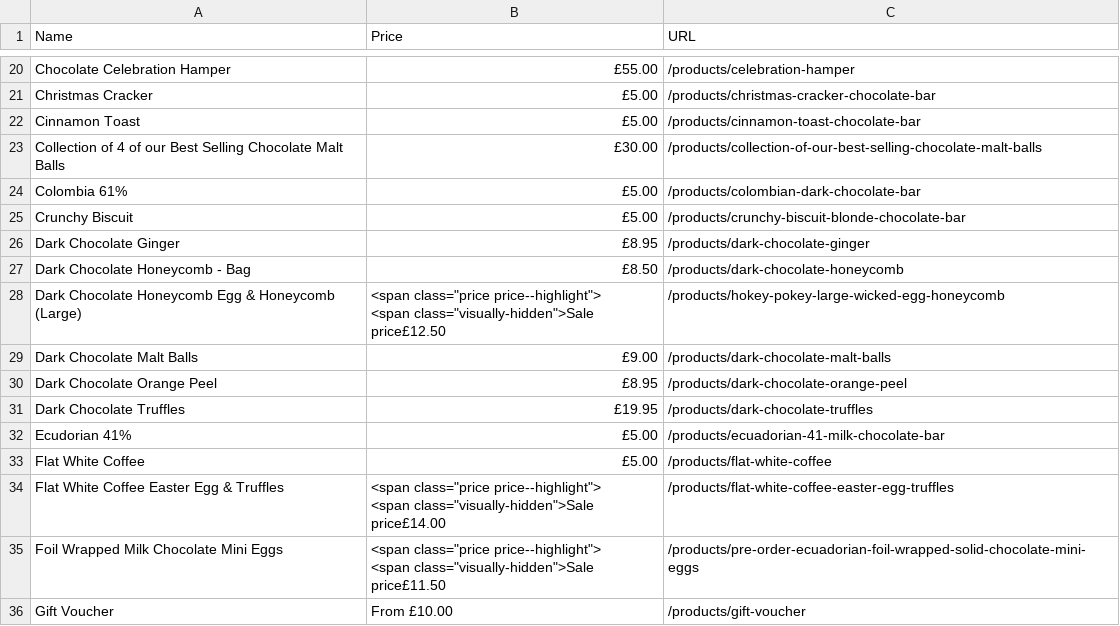
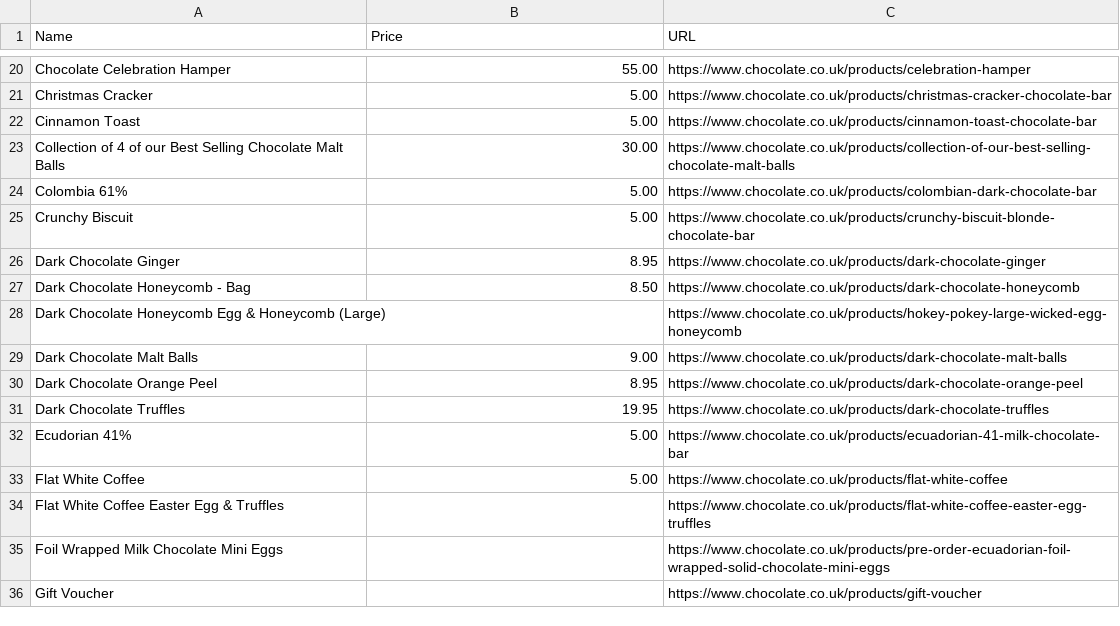
Before and after one commit to Sharaf2OO2/choclatescraper, a CSV file: data.csv, drawn as a sheet; only a part is shown, gaps mark what is left out; ↵ is a line break in a cell; the diff covers the shown part only; the diff names each change by its address in the sheet, - before the commit and + after, or states it on an @@ line.

Commit message:
Removing symbol from prices fixing the urls

```diff
--- a/data.csv
+++ b/data.csv
-B20 (Price): £55.00
+B20 (Price): 55.00
-C20 (URL): /products/celebration-hamper
+C20 (URL): https://www.chocolate.co.uk/products/celebration-hamper
-B21:B22 (Price): £5.00
+B21:B22 (Price): 5.00
-C21 (URL): /products/christmas-cracker-chocolate-bar
+C21 (URL): https://www.chocolate.co.uk/products/christmas-cracker-chocolate-bar
-C22 (URL): /products/cinnamon-toast-chocolate-bar
+C22 (URL): https://www.chocolate.co.uk/products/cinnamon-toast-chocolate-bar
-B23 (Price): £30.00
+B23 (Price): 30.00
-C23 (URL): /products/collection-of-our-best-selling-chocolate-malt-balls
+C23 (URL): https://www.chocolate.co.uk/products/collection-of-our-best-selling-chocolate-malt-balls
-B24:B25 (Price): £5.00
+B24:B25 (Price): 5.00
-C24 (URL): /products/colombian-dark-chocolate-bar
+C24 (URL): https://www.chocolate.co.uk/products/colombian-dark-chocolate-bar
-C25 (URL): /products/crunchy-biscuit-blonde-chocolate-bar
+C25 (URL): https://www.chocolate.co.uk/products/crunchy-biscuit-blonde-chocolate-bar
-B26 (Price): £8.95
+B26 (Price): 8.95
-C26 (URL): /products/dark-chocolate-ginger
+C26 (URL): https://www.chocolate.co.uk/products/dark-chocolate-ginger
-B27 (Price): £8.50
+B27 (Price): 8.50
-C27 (URL): /products/dark-chocolate-honeycomb
+C27 (URL): https://www.chocolate.co.uk/products/dark-chocolate-honeycomb
-B28 (Price): <span class="price price--highlight"> ↵ <span class="visually-hidden">Sale price£12.50
+B28 (Price): (empty)
-C28 (URL): /products/hokey-pokey-large-wicked-egg-honeycomb
+C28 (URL): https://www.chocolate.co.uk/products/hokey-pokey-large-wicked-egg-honeycomb
-B29 (Price): £9.00
+B29 (Price): 9.00
-C29 (URL): /products/dark-chocolate-malt-balls
+C29 (URL): https://www.chocolate.co.uk/products/dark-chocolate-malt-balls
-B30 (Price): £8.95
+B30 (Price): 8.95
-C30 (URL): /products/dark-chocolate-orange-peel
+C30 (URL): https://www.chocolate.co.uk/products/dark-chocolate-orange-peel
-B31 (Price): £19.95
+B31 (Price): 19.95
-C31 (URL): /products/dark-chocolate-truffles
+C31 (URL): https://www.chocolate.co.uk/products/dark-chocolate-truffles
-B32:B33 (Price): £5.00
+B32:B33 (Price): 5.00
-C32 (URL): /products/ecuadorian-41-milk-chocolate-bar
+C32 (URL): https://www.chocolate.co.uk/products/ecuadorian-41-milk-chocolate-bar
-C33 (URL): /products/flat-white-coffee
+C33 (URL): https://www.chocolate.co.uk/products/flat-white-coffee
-B34 (Price): <span class="price price--highlight"> ↵ <span class="visually-hidden">Sale price£14.00
+B34 (Price): (empty)
-C34 (URL): /products/flat-white-coffee-easter-egg-truffles
+C34 (URL): https://www.chocolate.co.uk/products/flat-white-coffee-easter-egg-truffles
-B35 (Price): <span class="price price--highlight"> ↵ <span class="visually-hidden">Sale price£11.50
+B35 (Price): (empty)
-C35 (URL): /products/pre-order-ecuadorian-foil-wrapped-solid-chocolate-mini-eggs
+C35 (URL): https://www.chocolate.co.uk/products/pre-order-ecuadorian-foil-wrapped-solid-chocolate-mini-eggs
-B36 (Price): From £10.00
+B36 (Price): (empty)
-C36 (URL): /products/gift-voucher
+C36 (URL): https://www.chocolate.co.uk/products/gift-voucher
```
Also changed, not shown: 120 edited cells elsewhere in this file, 3 other files.
